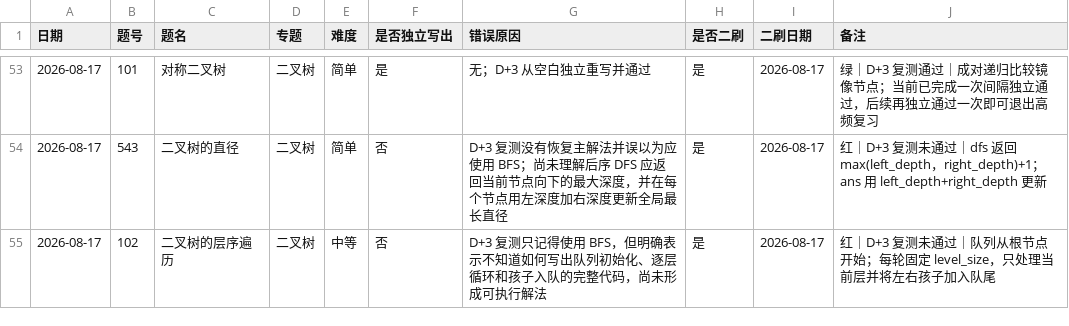
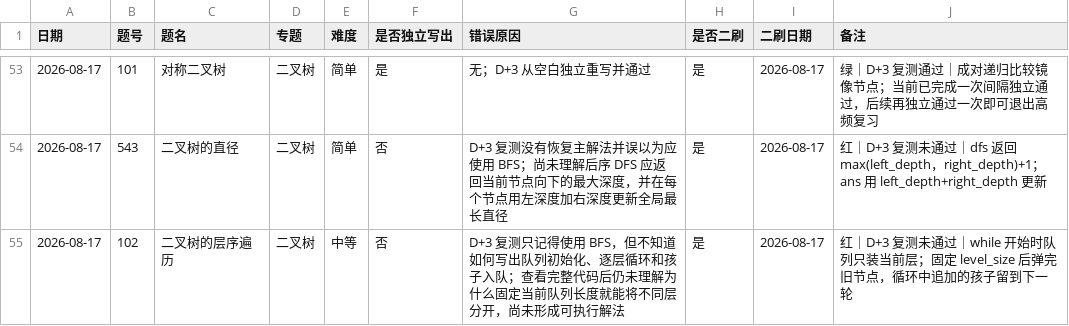
Before and after one commit to JamesLJ2001/find-work, a CSV file: leetcode/progress.csv, drawn as a sheet; only a part is shown, gaps mark what is left out.

Commit message:
补充层序遍历具体卡点

```diff
--- a/leetcode/progress.csv
+++ b/leetcode/progress.csv
@@ -54,2 +54,2 @@
 2026-08-17,543,二叉树的直径,二叉树,简单,否,D+3 复测没有恢复主解法并误以为应使用 BFS；尚未理解后序 DFS 应返回当前节点向下的最大深度，并在每个节点用左深度加右深度更新全局最长直径,是,2026-08-17,红｜D+3 复测未通过｜dfs 返回 max(left_depth，right_depth)+1；ans 用 left_depth+right_depth 更新
-2026-08-17,102,二叉树的层序遍历,二叉树,中等,否,D+3 复测只记得使用 BFS，但明确表示不知道如何写出队列初始化、逐层循环和孩子入队的完整代码，尚未形成可执行解法,是,2026-08-17,红｜D+3 复测未通过｜队列从根节点开始；每轮固定 level_size，只处理当前层并将左右孩子加入队尾
+2026-08-17,102,二叉树的层序遍历,二叉树,中等,否,D+3 复测只记得使用 BFS，但不知道如何写出队列初始化、逐层循环和孩子入队；查看完整代码后仍未理解为什么固定当前队列长度就能将不同层分开，尚未形成可执行解法,是,2026-08-17,红｜D+3 复测未通过｜while 开始时队列只装当前层；固定 level_size 后弹完旧节点，循环中追加的孩子留到下一轮
```
